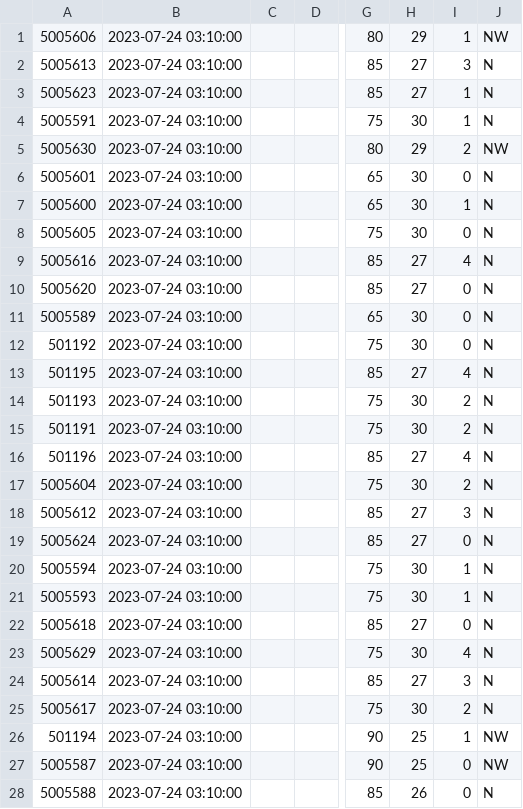
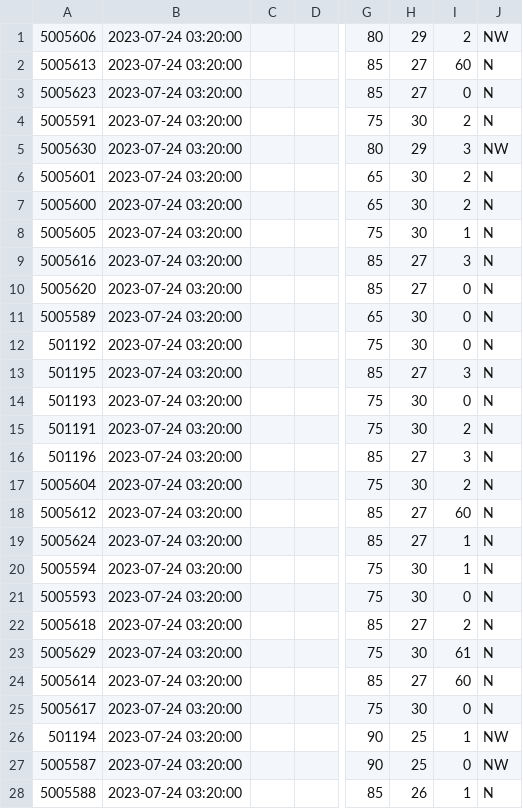
Before and after one commit to miko89/amanca, a CSV file: data/merged_data_jakarta_ps.csv, drawn as a sheet; only a part is shown, gaps mark what is left out; the diff covers the shown part only; the diff names each change by its address in the sheet, - before the commit and + after, or states it on an @@ line.

```diff
--- a/data/merged_data_jakarta_ps.csv
+++ b/data/merged_data_jakarta_ps.csv
-B1:B28: 2023-07-24 03:10:00
+B1:B28: 2023-07-24 03:20:00
-I1: 1
+I1: 2
-I2: 3
+I2: 60
-I3: 1
+I3: 0
-I4: 1
+I4: 2
-I5: 2
+I5: 3
-I6: 0
+I6: 2
-I7: 1
+I7: 2
-I8: 0
+I8: 1
-I9: 4
+I9: 3
-I13: 4
+I13: 3
-I14: 2
+I14: 0
-I16: 4
+I16: 3
-I18: 3
+I18: 60
-I19: 0
+I19: 1
-I21: 1
+I21: 0
-I22: 0
+I22: 2
-I23: 4
+I23: 61
-I24: 3
+I24: 60
-I25: 2
+I25: 0
-I28: 0
+I28: 1
```
Also changed, not shown: 38 edited cells elsewhere in this file, data/merged_data_banten_ps.csv, data/merged_data_jabar_ps.csv, 6 other files.
